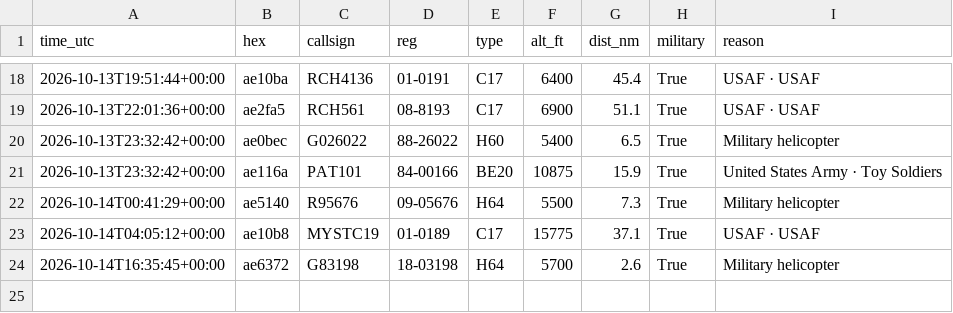
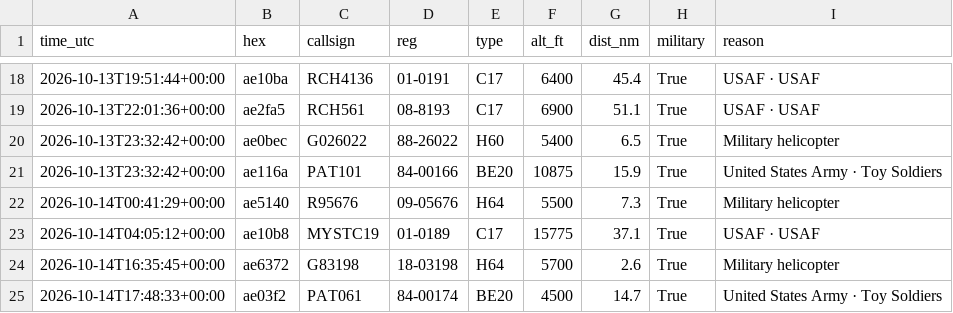
Before and after one commit to kkozinski11/aircraft-alerts, a CSV file: aircraft_log.csv, drawn as a sheet; only a part is shown, gaps mark what is left out; the diff names each change by its address in the sheet, - before the commit and + after, or states it on an @@ line.

```diff
--- a/aircraft_log.csv
+++ b/aircraft_log.csv
+row 25: 2026-10-14T17:48:33+00:00 | ae03f2 | PAT061 | 84-00174 | BE20 | 4500 | 14.7 | True | United States Army · Toy Soldiers
```
Also changed, not shown: 1 other file.
